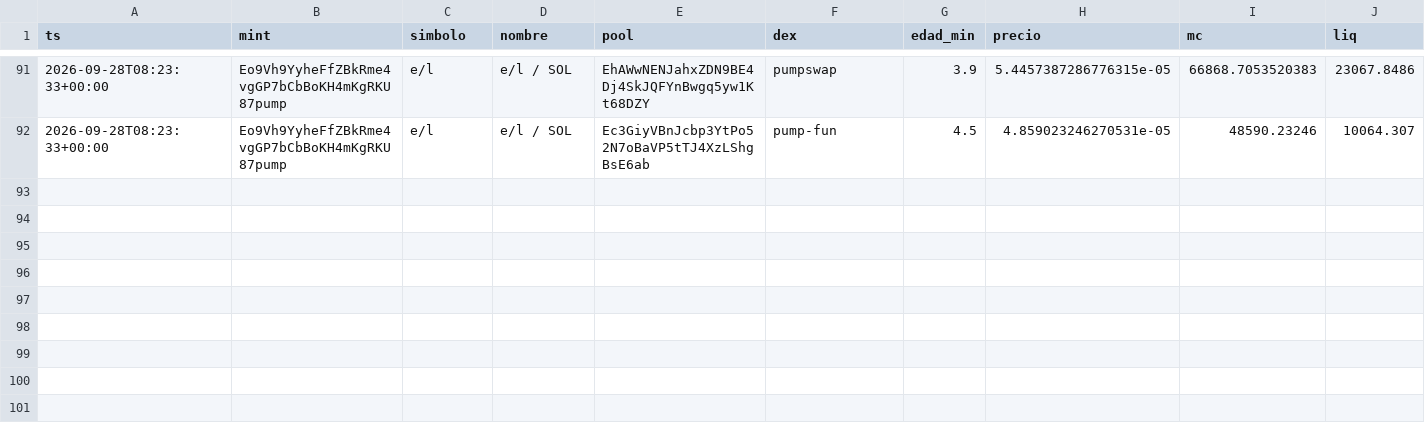
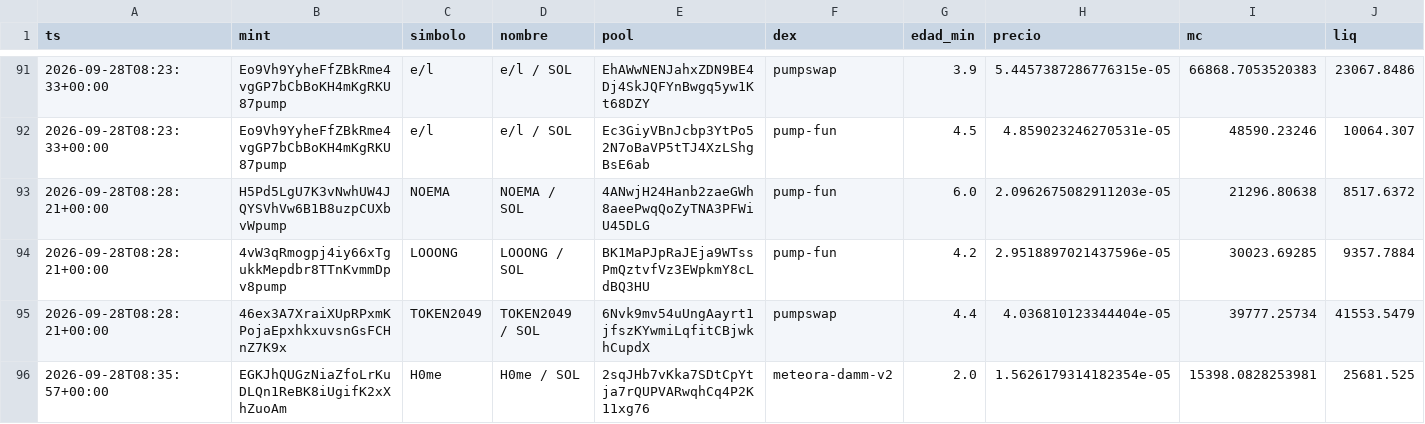
Before and after one commit to eriphelo15/An-lisis-cuantitativo, a CSV file: alertas.csv, drawn as a sheet; only a part is shown, gaps mark what is left out; rows hold the shown columns only; the diff names each change by its address in the sheet, - before the commit and + after, or states it on an @@ line.

```diff
--- a/alertas.csv
+++ b/alertas.csv
+row 93: 2026-09-28T08:28:21+00:00 | H5Pd5LgU7K3vNwhUW4JQYSVhVw6B1B8uzpCUXbvWpump | NOEMA | NOEMA / SOL | 4ANwjH24Hanb2zaeGWh8aeePwqQoZyTNA3PFWiU45DLG | pump-fun | 6.0 | 2.0962675082911203e-05 | 21296.80638 | 8517.6372
+row 94: 2026-09-28T08:28:21+00:00 | 4vW3qRmogpj4iy66xTgukkMepdbr8TTnKvmmDpv8pump | LOOONG | LOOONG / SOL | BK1MaPJpRaJEja9WTssPmQztvfVz3EWpkmY8cLdBQ3HU | pump-fun | 4.2 | 2.9518897021437596e-05 | 30023.69285 | 9357.7884
+row 95: 2026-09-28T08:28:21+00:00 | 46ex3A7XraiXUpRPxmKPojaEpxhkxuvsnGsFCHnZ7K9x | TOKEN2049 | TOKEN2049 / SOL | 6Nvk9mv54uUngAayrt1jfszKYwmiLqfitCBjwkhCupdX | pumpswap | 4.4 | 4.036810123344404e-05 | 39777.25734 | 41553.5479
+row 96: 2026-09-28T08:35:57+00:00 | EGKJhQUGzNiaZfoLrKuDLQn1ReBK8iUgifK2xXhZuoAm | H0me | H0me / SOL | 2sqJHb7vKka7SDtCpYtja7rQUPVARwqhCq4P2K11xg76 | meteora-damm-v2 | 2.0 | 1.5626179314182354e-05 | 15398.0828253981 | 25681.525
```
Also changed, not shown: detecciones.csv, seguimiento.csv, 2 other files.
